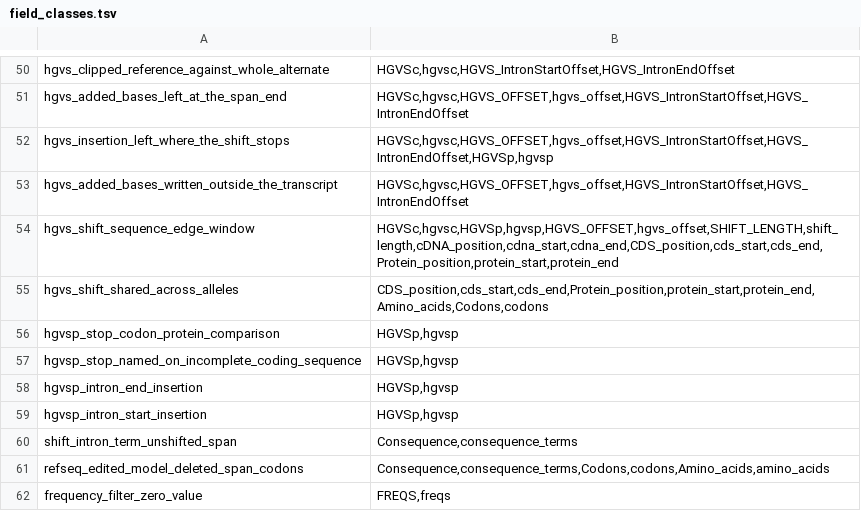
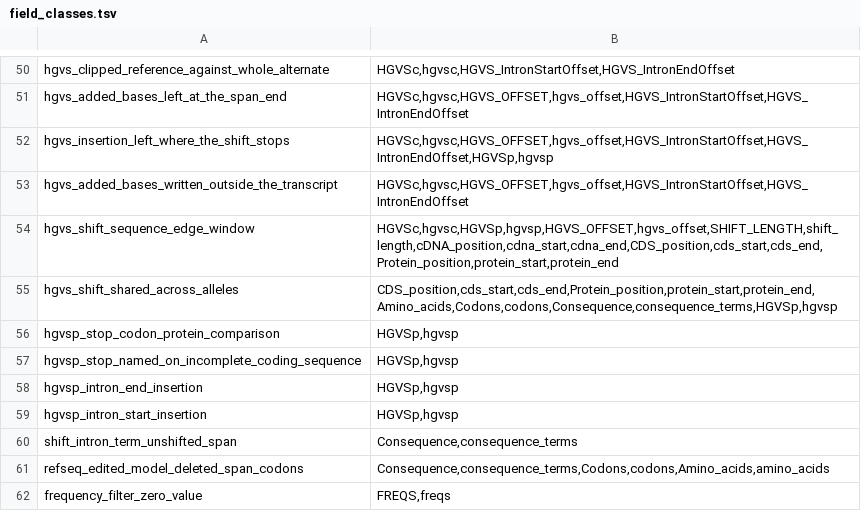
Before and after one commit to berntpopp/vep-rs, a TSV file: tools/vep-plugin-pairs/data/field_classes.tsv, drawn as a sheet; only a part is shown, gaps mark what is left out.

```diff
--- a/tools/vep-plugin-pairs/data/field_classes.tsv
+++ b/tools/vep-plugin-pairs/data/field_classes.tsv
@@ -54,3 +54,3 @@ hgvs_added_bases_written_outside_the_transcript	HGVSc,hgvsc,HGVS_OFFSET,hgvs_off
 hgvs_shift_sequence_edge_window	HGVSc,hgvsc,HGVSp,hgvsp,HGVS_OFFSET,hgvs_offset,SHIFT_LENGTH,shift_length,cDNA_position,cdna_start,cdna_end,CDS_position,cds_start,cds_end,Protein_position,protein_start,protein_end
-hgvs_shift_shared_across_alleles	CDS_position,cds_start,cds_end,Protein_position,protein_start,protein_end,Amino_acids,Codons,codons
+hgvs_shift_shared_across_alleles	CDS_position,cds_start,cds_end,Protein_position,protein_start,protein_end,Amino_acids,Codons,codons,Consequence,consequence_terms,HGVSp,hgvsp
 hgvsp_stop_codon_protein_comparison	HGVSp,hgvsp
```
Also changed, not shown: tools/vep-formats-compare/data/classes.tsv, 17 other files.
